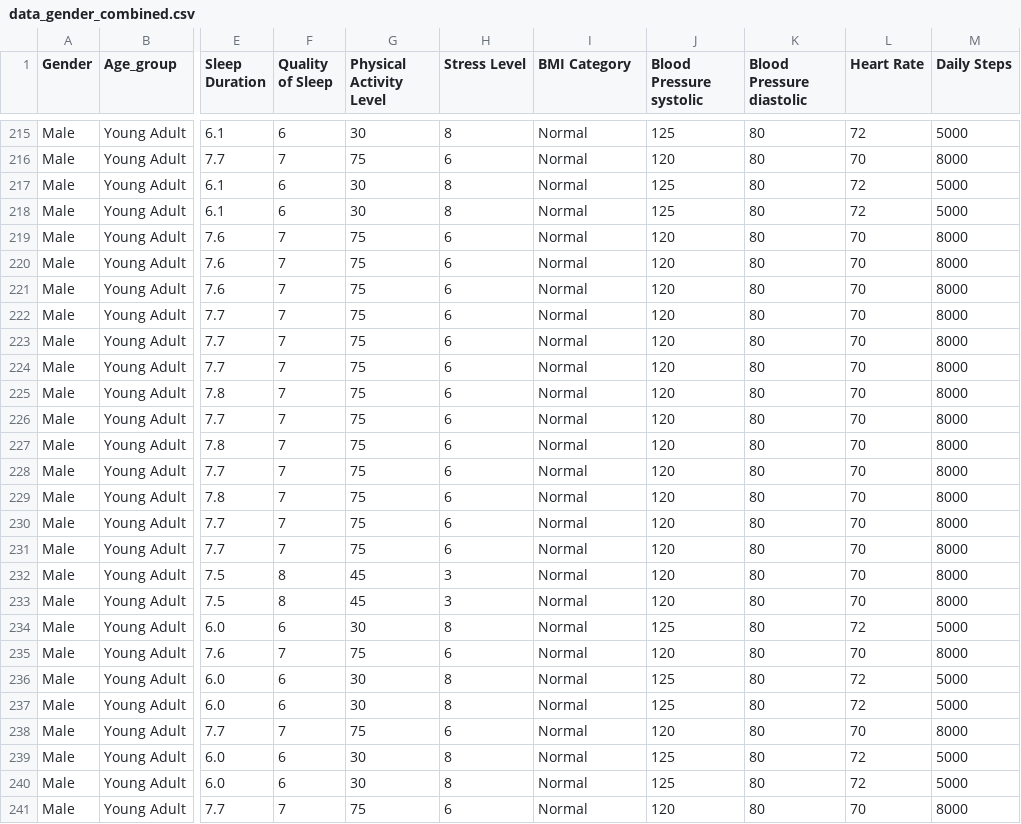
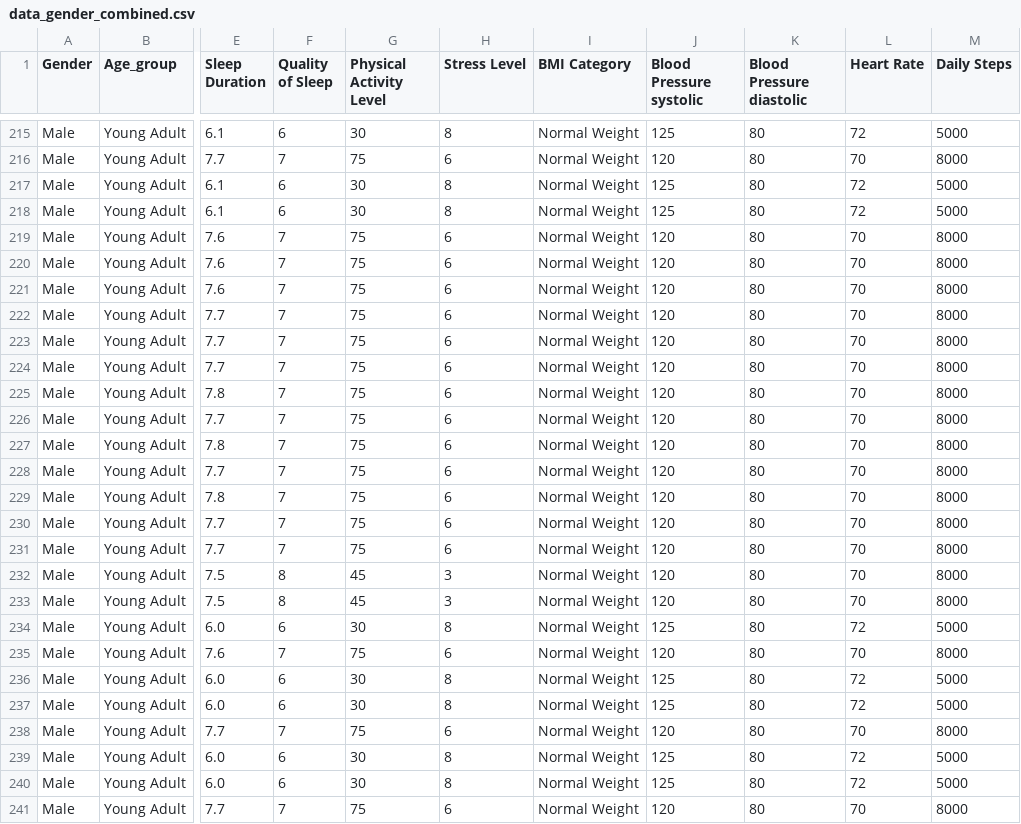
Before and after one commit to heikgrace/healthy-group-one, a CSV file: data/sleephealthlifestyle/data_gender_combined.csv, drawn as a sheet; only a part is shown, gaps mark what is left out; the diff covers the shown part only; the diff names each change by its address in the sheet, - before the commit and + after, or states it on an @@ line.

Commit message:
normal -> normal weight in sleephealthlifestyle

```diff
--- a/data/sleephealthlifestyle/data_gender_combined.csv
+++ b/data/sleephealthlifestyle/data_gender_combined.csv
-I215:I241 (BMI Category): Normal
+I215:I241 (BMI Category): Normal Weight
```
Also changed, not shown: 168 edited cells elsewhere in this file, data/sleephealthlifestyle/data_gender_female.csv, data/sleephealthlifestyle/data_gender_male.csv, 1 other file.
